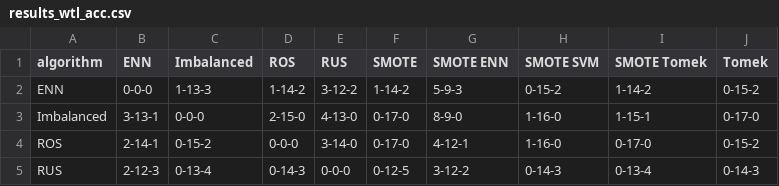
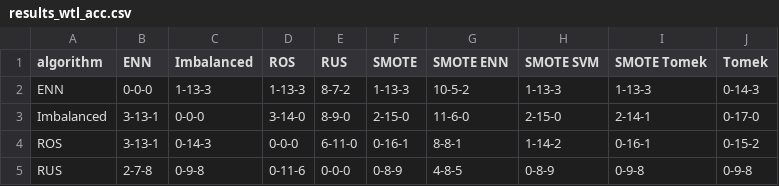
Before and after one commit to GillesVandewiele/GillesVandewiele.github.io, a CSV file: data/results_wtl_acc.csv, drawn as a sheet; only a part is shown; the diff covers the shown part only.

```diff
--- a/data/results_wtl_acc.csv
+++ b/data/results_wtl_acc.csv
@@ -1,5 +1,5 @@
 algorithm,ENN,Imbalanced,ROS,RUS,SMOTE,SMOTE ENN,SMOTE SVM,SMOTE Tomek,Tomek
-ENN,0-0-0,1-13-3,1-14-2,3-12-2,1-14-2,5-9-3,0-15-2,1-14-2,0-15-2
-Imbalanced,3-13-1,0-0-0,2-15-0,4-13-0,0-17-0,8-9-0,1-16-0,1-15-1,0-17-0
-ROS,2-14-1,0-15-2,0-0-0,3-14-0,0-17-0,4-12-1,1-16-0,0-17-0,0-15-2
-RUS,2-12-3,0-13-4,0-14-3,0-0-0,0-12-5,3-12-2,0-14-3,0-13-4,0-14-3
+ENN,0-0-0,1-13-3,1-13-3,8-7-2,1-13-3,10-5-2,1-13-3,1-13-3,0-14-3
+Imbalanced,3-13-1,0-0-0,3-14-0,8-9-0,2-15-0,11-6-0,2-15-0,2-14-1,0-17-0
+ROS,3-13-1,0-14-3,0-0-0,6-11-0,0-16-1,8-8-1,1-14-2,0-16-1,0-15-2
+RUS,2-7-8,0-9-8,0-11-6,0-0-0,0-8-9,4-8-5,0-8-9,0-9-8,0-9-8
```
Also changed, not shown: 32 edited cells elsewhere in this file, data/results_d3_acc.csv, data/results_d3_balacc.csv, 2 other files.
